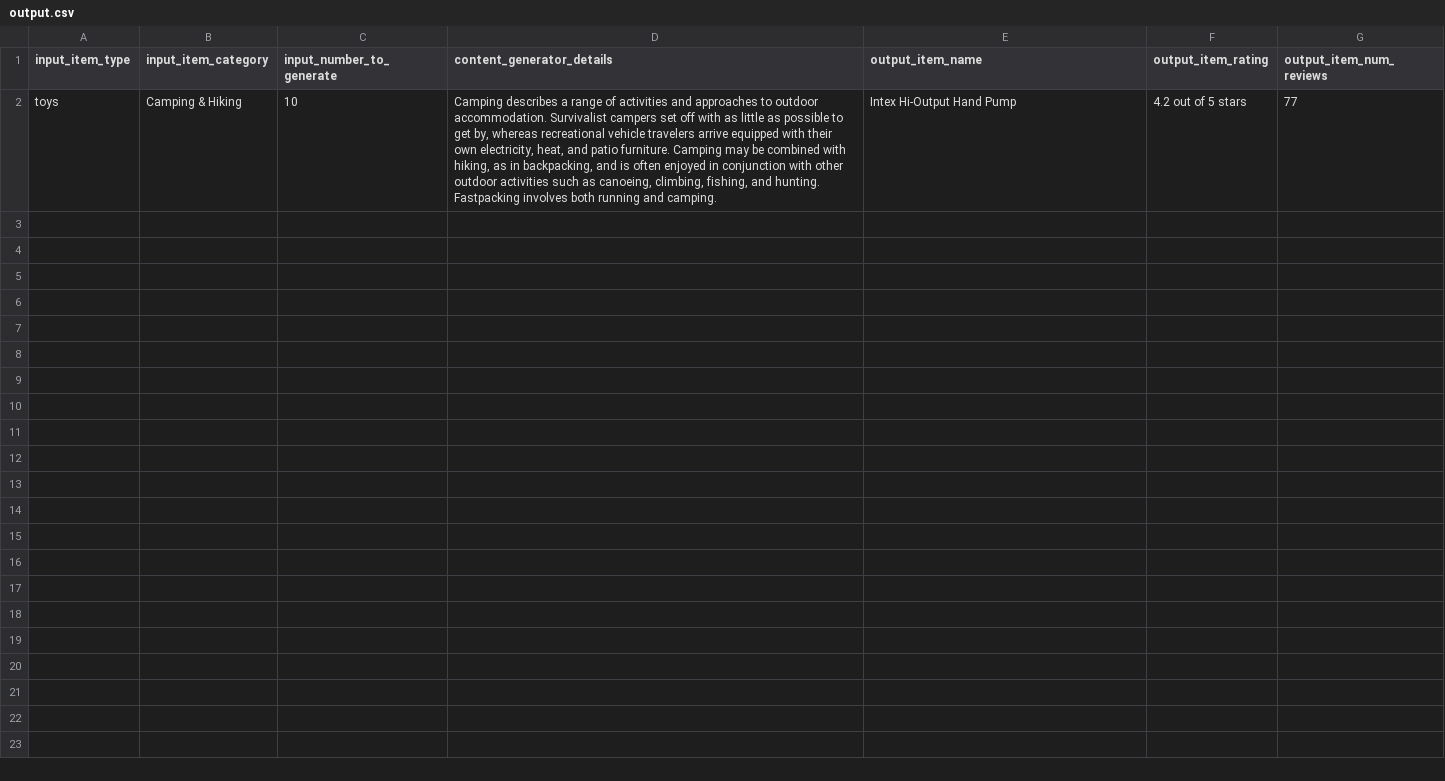
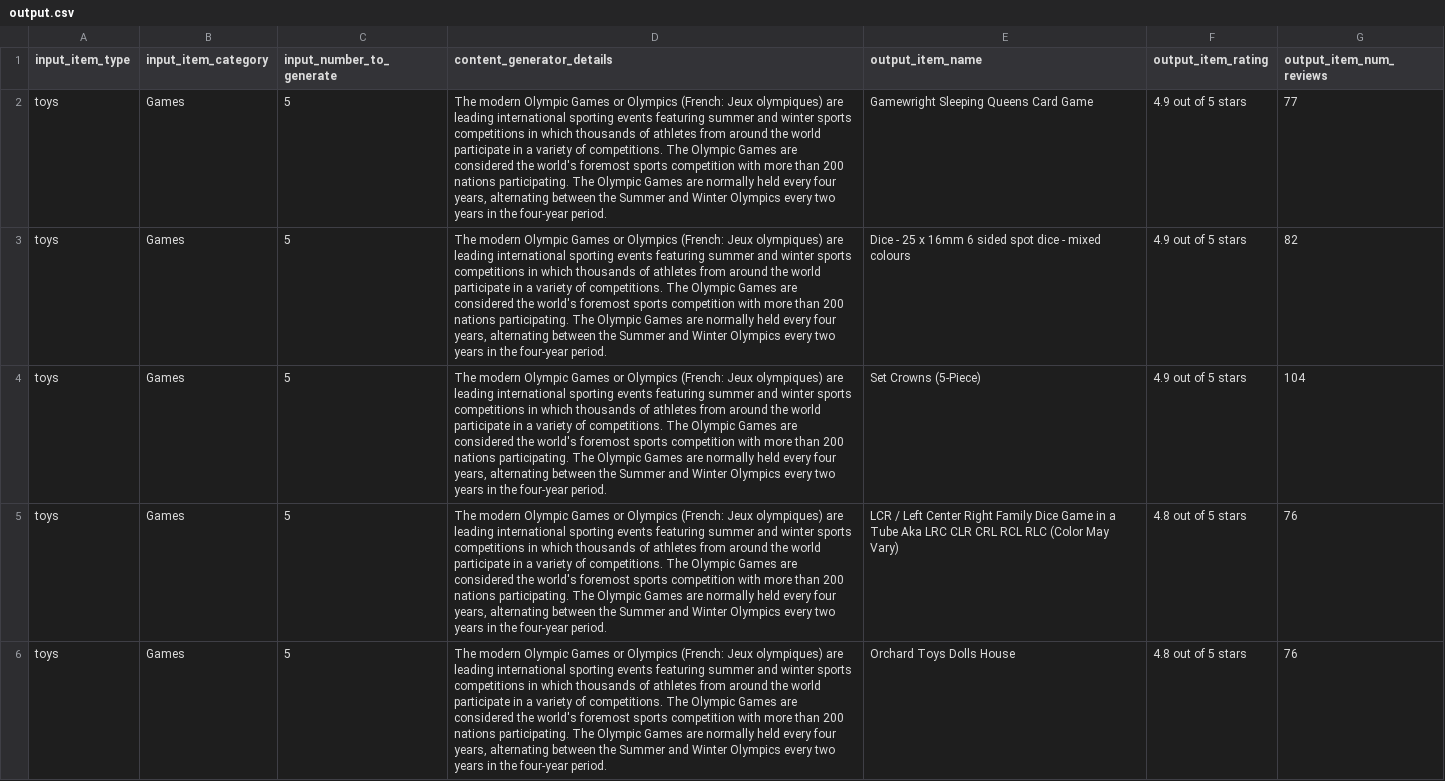
Before and after one commit to Terencetang11/CS361_Microservices_Project, a CSV file: output.csv, drawn as a sheet; the diff names each change by its address in the sheet, - before the commit and + after, or states it on an @@ line.

```diff
--- a/output.csv
+++ b/output.csv
-B2 (input_item_category): Camping & Hiking
+B2 (input_item_category): Games
-C2 (input_number_to_generate): 10
+C2 (input_number_to_generate): 5
-D2 (content_generator_details): Camping describes a range of activities and approaches to outdoor accommodation. Survivalist campers set off with as little as possible to get by, whereas recreational vehicle travelers arrive equipped with their own electricity, heat, and patio furniture. Camping may be combined with hiking, as in backpacking, and is often enjoyed in conjunction with other outdoor activities such as canoeing, climbing, fishing, and hunting. Fastpacking involves both running and camping.
+D2 (content_generator_details): The modern Olympic Games or Olympics (French: Jeux olympiques) are leading international sporting events featuring summer and winter sports competitions in which thousands of athletes from around the world participate in a variety of competitions. The Olympic Games are considered the world's foremost sports competition with more than 200 nations participating. The Olympic Games are normally held every four years, alternating between the Summer and Winter Olympics every two years in the four-year period.
-E2 (output_item_name): Intex Hi-Output Hand Pump
+E2 (output_item_name): Gamewright Sleeping Queens Card Game
-F2 (output_item_rating): 4.2 out of 5 stars
+F2 (output_item_rating): 4.9 out of 5 stars
+row 3: toys | Games | 5 | The modern Olympic Games or Olympics (French: Jeux olympiques) are leading international sporting events featuring summer and winter sports competitions in which thousands of athletes from around the world participate in a variety of competitions. The Olympic Games are considered the world's foremost sports competition with more than 200 nations participating. The Olympic Games are normally held every four years, alternating between the Summer and Winter Olympics every two years in the four-year period. | Dice - 25 x 16mm 6 sided spot dice - mixed colours | 4.9 out of 5 stars | 82
+row 4: toys | Games | 5 | The modern Olympic Games or Olympics (French: Jeux olympiques) are leading international sporting events featuring summer and winter sports competitions in which thousands of athletes from around the world participate in a variety of competitions. The Olympic Games are considered the world's foremost sports competition with more than 200 nations participating. The Olympic Games are normally held every four years, alternating between the Summer and Winter Olympics every two years in the four-year period. | Set Crowns (5-Piece) | 4.9 out of 5 stars | 104
+row 5: toys | Games | 5 | The modern Olympic Games or Olympics (French: Jeux olympiques) are leading international sporting events featuring summer and winter sports competitions in which thousands of athletes from around the world participate in a variety of competitions. The Olympic Games are considered the world's foremost sports competition with more than 200 nations participating. The Olympic Games are normally held every four years, alternating between the Summer and Winter Olympics every two years in the four-year period. | LCR / Left Center Right Family Dice Game in a Tube Aka LRC CLR CRL RCL RLC (Color May Vary) | 4.8 out of 5 stars | 76
+row 6: toys | Games | 5 | The modern Olympic Games or Olympics (French: Jeux olympiques) are leading international sporting events featuring summer and winter sports competitions in which thousands of athletes from around the world participate in a variety of competitions. The Olympic Games are considered the world's foremost sports competition with more than 200 nations participating. The Olympic Games are normally held every four years, alternating between the Summer and Winter Olympics every two years in the four-year period. | Orchard Toys Dolls House | 4.8 out of 5 stars | 76
```
Also changed, not shown: 1 other file.
